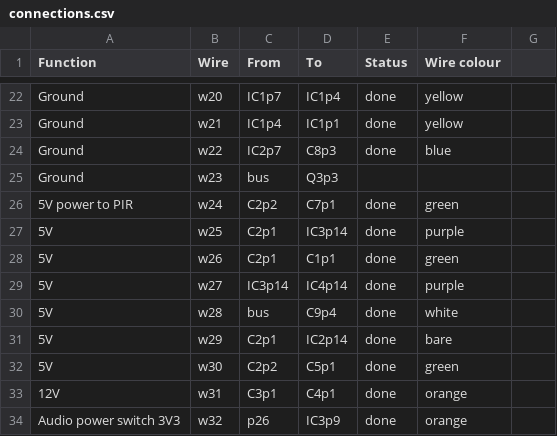
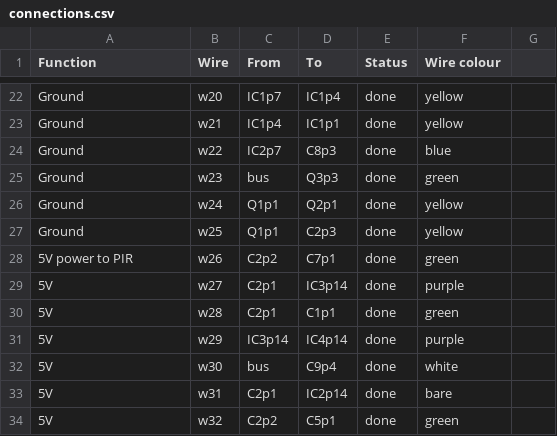
Before and after one commit to hillwithsmallfields/noticeboard, a CSV file: connections.csv, drawn as a sheet; only a part is shown, gaps mark what is left out; the diff covers the shown part only.

Commit message:
Completed making the connections, I think

```diff
--- a/connections.csv
+++ b/connections.csv
@@ -24,11 +24,11 @@ Ground,w21,IC1p4,IC1p1,done,yellow,
 Ground,w22,IC2p7,C8p3,done,blue,
-Ground,w23,bus,Q3p3,,,
-5V power to PIR,w24,C2p2,C7p1,done,green,
-5V,w25,C2p1,IC3p14,done,purple,
-5V,w26,C2p1,C1p1,done,green,
-5V,w27,IC3p14,IC4p14,done,purple,
-5V,w28,bus,C9p4,done,white,
-5V,w29,C2p1,IC2p14,done,bare,
-5V,w30,C2p2,C5p1,done,green,
-12V,w31,C3p1,C4p1,done,orange,
-Audio power switch 3V3,w32,p26,IC3p9,done,orange,
+Ground,w23,bus,Q3p3,done,green,
+Ground,w24,Q1p1,Q2p1,done,yellow,
+Ground,w25,Q1p1,C2p3,done,yellow,
+5V power to PIR,w26,C2p2,C7p1,done,green,
+5V,w27,C2p1,IC3p14,done,purple,
+5V,w28,C2p1,C1p1,done,green,
+5V,w29,IC3p14,IC4p14,done,purple,
+5V,w30,bus,C9p4,done,white,
+5V,w31,C2p1,IC2p14,done,bare,
+5V,w32,C2p2,C5p1,done,green,
```
Also changed, not shown: 2 added rows and 108 edited cells elsewhere in this file, noticeboard-circuit-board.csv.
